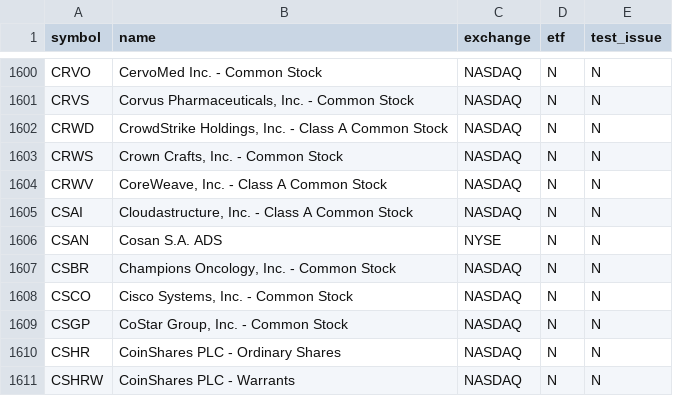
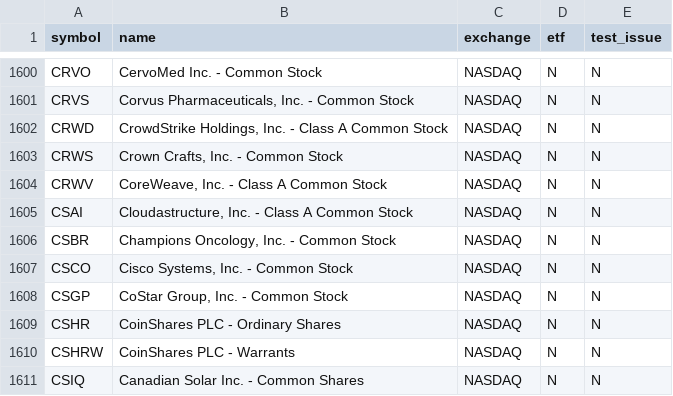
Before and after one commit to njdfan1711-cpu/Fin, a CSV file: universe.csv, drawn as a sheet; only a part is shown, gaps mark what is left out; the shorter side is filled out with more unchanged rows; the diff names each change by its address in the sheet, - before the commit and + after, or states it on an @@ line.

```diff
--- a/universe.csv
+++ b/universe.csv
-row 1606: CSAN | Cosan S.A. ADS | NYSE | N | N
```
Also changed, not shown: 4 other files.
